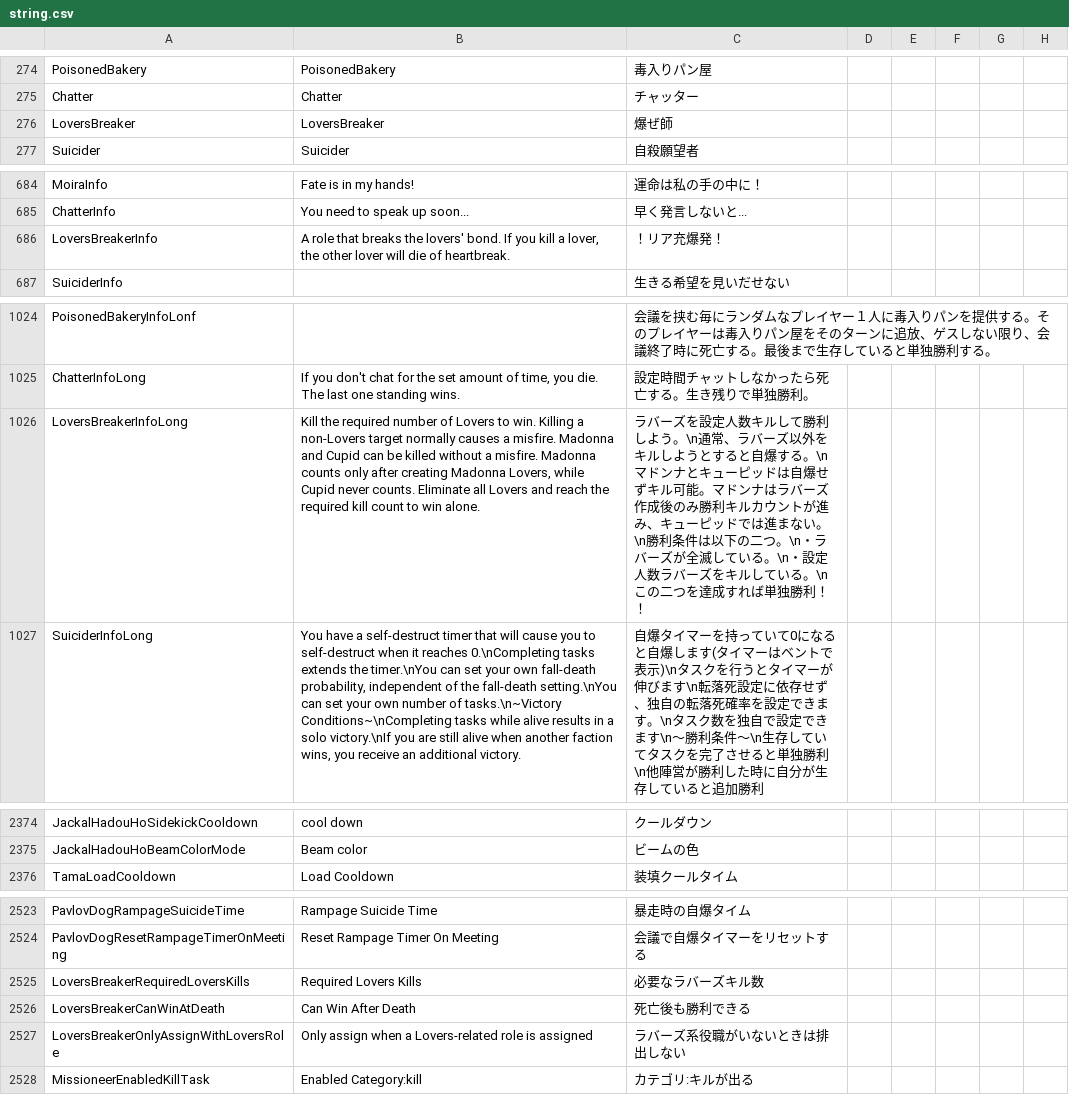
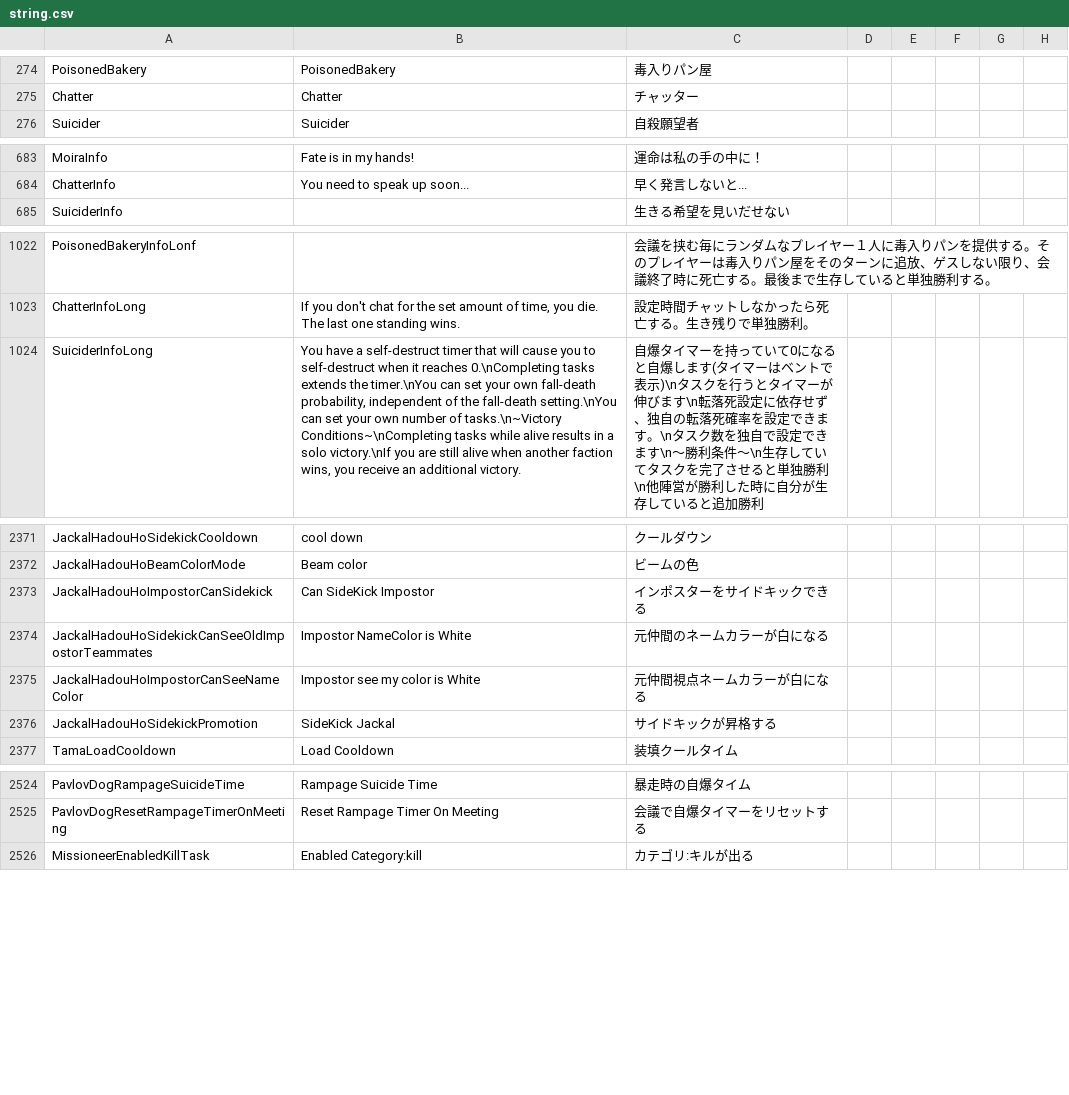
Before and after one commit to satokazoku/TownOfHost-Pko, a CSV file: Resources/string.csv, drawn as a sheet; only a part is shown, gaps mark what is left out; removed rows and columns are numbered as before the commit, all else as after; the diff names each change by its address in the sheet, - before the commit and + after, or states it on an @@ line.

```diff
--- a/Resources/string.csv
+++ b/Resources/string.csv
-row 276: LoversBreaker | LoversBreaker | 爆ぜ師
-row 686: LoversBreakerInfo | A role that breaks the lovers' bond. If you kill a lover, the other lover will die of heartbreak. | ！リア充爆発！
-row 1026: LoversBreakerInfoLong | Kill the required number of Lovers to win. Killing a non-Lovers target normally causes a misfire. Madonna and Cupid can be killed without a misfire. Madonna counts only after creating Madonna Lovers, while Cupid never counts. Eliminate all Lovers and reach the required kill count to win alone. | ラバーズを設定人数キルして勝利しよう。\n通常、ラバーズ以外をキルしようとすると自爆する。\nマドンナとキューピッドは自爆せずキル可能。マドンナはラバーズ作成後のみ勝利キルカウントが進み、キューピッドでは進まない。\n勝利条件は以下の二つ。\n・ラバーズが全滅している。\n・設定人数ラバーズをキルしている。\nこの二つを達成すれば単独勝利！！
+row 2373: JackalHadouHoImpostorCanSidekick | Can SideKick Impostor | インポスターをサイドキックできる
+row 2374: JackalHadouHoSidekickCanSeeOldImpostorTeammates | Impostor NameColor is White | 元仲間のネームカラーが白になる
+row 2375: JackalHadouHoImpostorCanSeeNameColor | Impostor see my color is White | 元仲間視点ネームカラーが白になる
+row 2376: JackalHadouHoSidekickPromotion | SideKick Jackal | サイドキックが昇格する
-row 2525: LoversBreakerRequiredLoversKills | Required Lovers Kills | 必要なラバーズキル数
-row 2526: LoversBreakerCanWinAtDeath | Can Win After Death | 死亡後も勝利できる
-row 2527: LoversBreakerOnlyAssignWithLoversRole | Only assign when a Lovers-related role is assigned | ラバーズ系役職がいないときは排出しない
```
Also changed, not shown: 8 other files.
